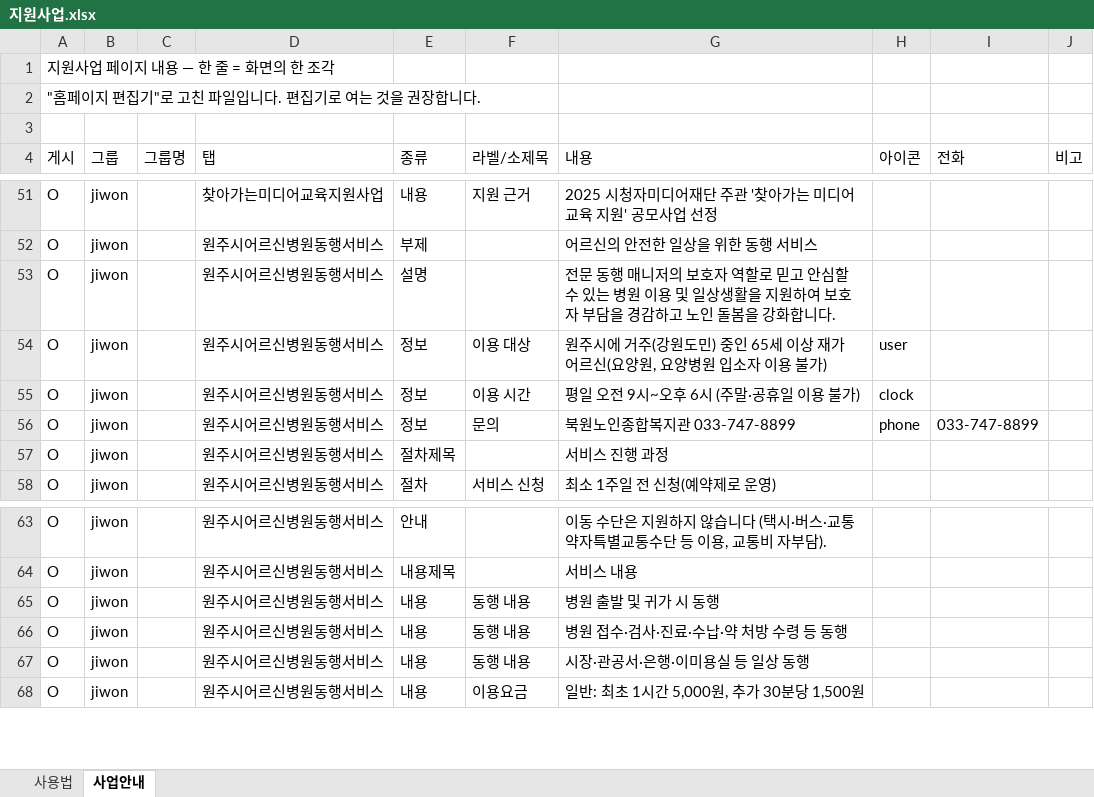
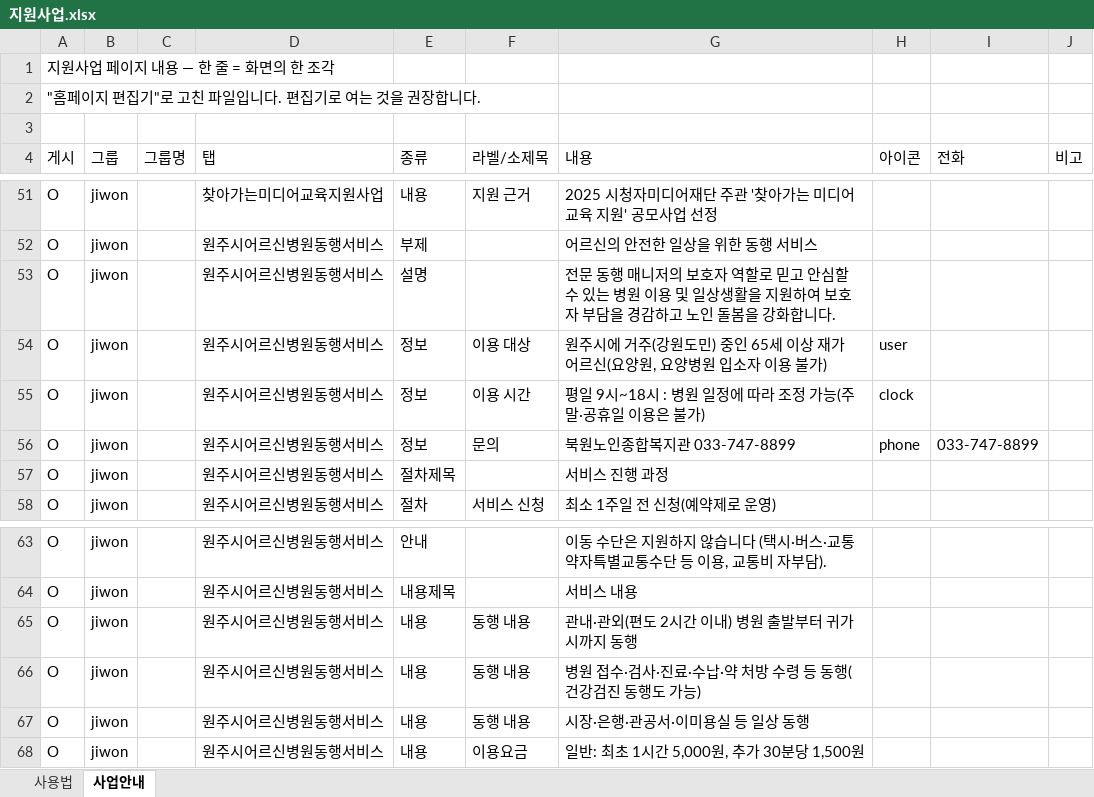
Before and after one commit to bukwonsenior/homepage, an Excel workbook: data/saeop/지원사업.xlsx, sheet 사업안내, drawn as a sheet; only a part is shown, gaps mark what is left out; values as stored, in another font and other column widths than the file's, no borders; the diff names each change by its address in the sheet, - before the commit and + after, or states it on an @@ line.

Commit message:
편집기: 지원사업 수정

```diff
--- a/data/saeop/지원사업.xlsx (sheet 사업안내)
+++ b/data/saeop/지원사업.xlsx (sheet 사업안내)
-G55 (내용): 평일 오전 9시~오후 6시 (주말·공휴일 이용 불가)
+G55 (내용): 평일 9시~18시 : 병원 일정에 따라 조정 가능(주말·공휴일 이용은 불가)
-G65 (내용): 병원 출발 및 귀가 시 동행
+G65 (내용): 관내·관외(편도 2시간 이내) 병원 출발부터 귀가 시까지 동행
-G66 (내용): 병원 접수·검사·진료·수납·약 처방 수령 등 동행
+G66 (내용): 병원 접수·검사·진료·수납·약 처방 수령 등 동행(건강검진 동행도 가능)
-G67 (내용): 시장·관공서·은행·이미용실 등 일상 동행
+G67 (내용): 시장·은행·관공서·이미용실 등 일상 동행
```
